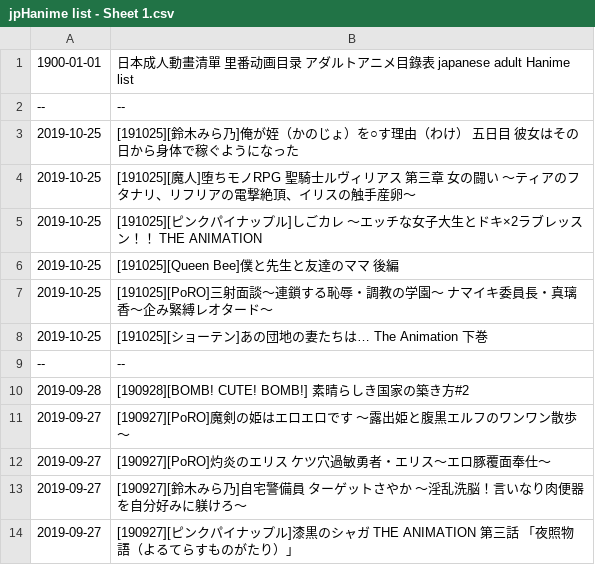
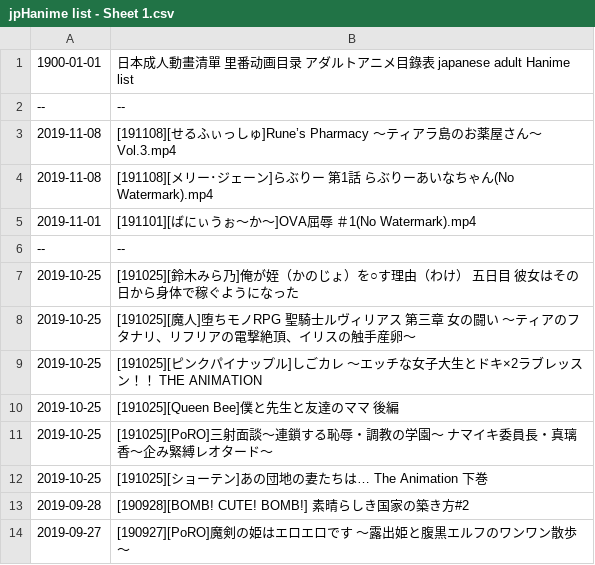
Before and after one commit to wotupset/jphanime_data, a CSV file: jpHanime list - Sheet 1.csv, drawn as a sheet; only a part is shown; the shorter side is filled out with more unchanged rows.

Commit message:
Auto-committed on 2019/11/09 週六

```diff
--- a/jpHanime list - Sheet 1.csv
+++ b/jpHanime list - Sheet 1.csv
@@ -2,2 +2,6 @@
 --,--
+2019-11-08,[191108][せるふぃっしゅ]Rune’s Pharmacy ～ティアラ島のお薬屋さん～ Vol.3.mp4
+2019-11-08,[191108][メリー･ジェーン]らぶりー 第1話 らぶりーあいなちゃん(No Watermark).mp4
+2019-11-01,[191101][ばにぃうぉ～か～]OVA屈辱 ＃1(No Watermark).mp4
+--,--
 2019-10-25,[191025][鈴木みら乃]俺が姪（かのじょ）を○す理由（わけ） 五日目 彼女はその日から身体で稼ぐようになった
@@ -8,3 +12,2 @@
 2019-10-25,[191025][ショーテン]あの団地の妻たちは… The Animation 下巻
---,--
 2019-09-28,[190928][BOMB! CUTE! BOMB!] 素晴らしき国家の築き方#2
```
